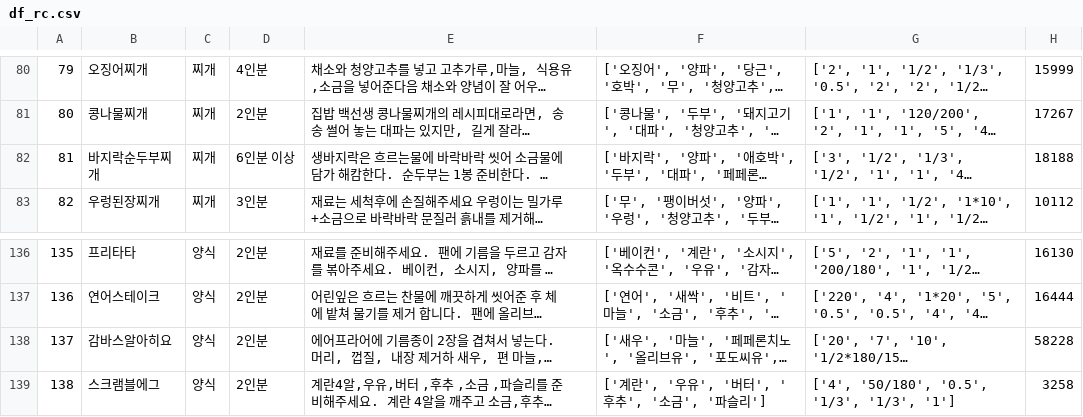
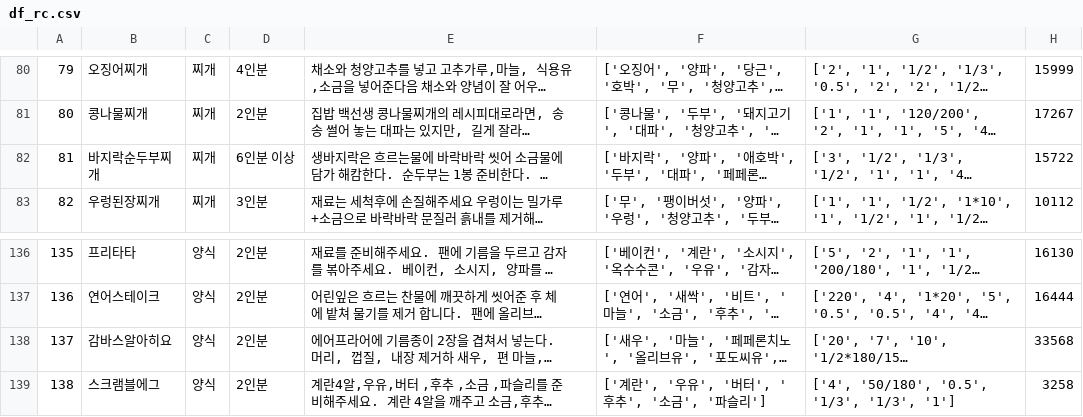
Before and after one commit to Nok5051/Project_Visual, a CSV file: recipe_data/df_rc.csv, drawn as a sheet; only a part is shown, gaps mark what is left out; long unchanged cells end in …; the diff covers the shown part only; the diff names each change by its address in the sheet, - before the commit and + after, or states it on an @@ line.

```diff
--- a/recipe_data/df_rc.csv
+++ b/recipe_data/df_rc.csv
-H82: 18188
+H82: 15722
-H138: 58228
+H138: 33568
```
Also changed, not shown: 12 edited cells elsewhere in this file, recipe_data/ingd-unit_check_fin.csv, recipe_data/standard_price.csv, 2 other files.
